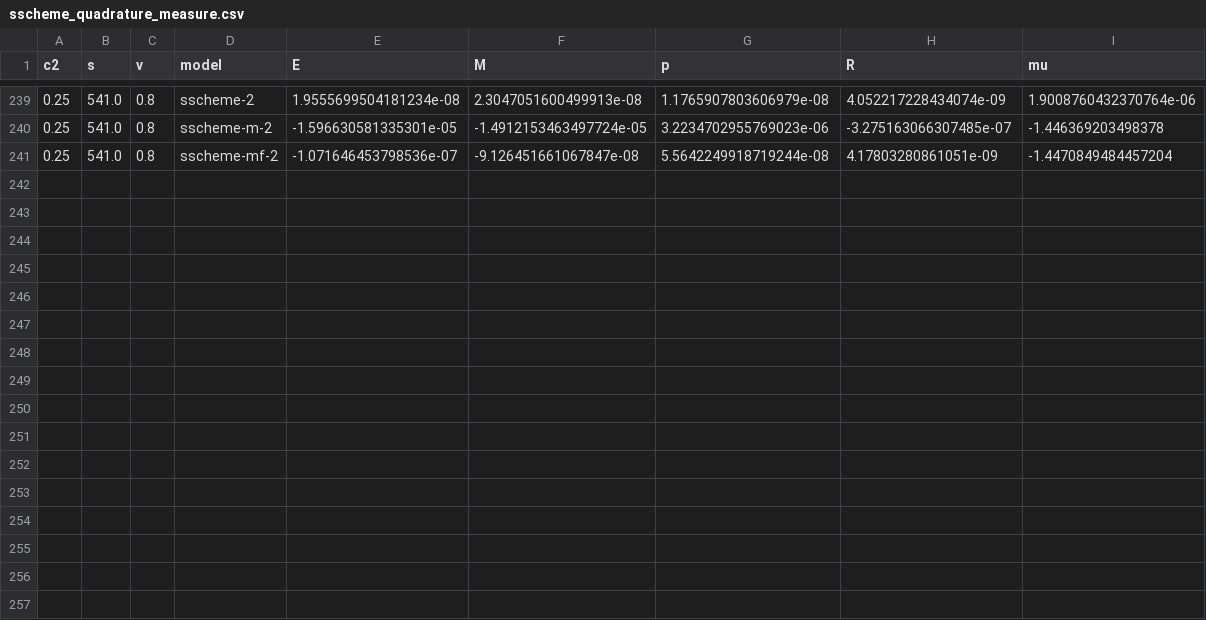
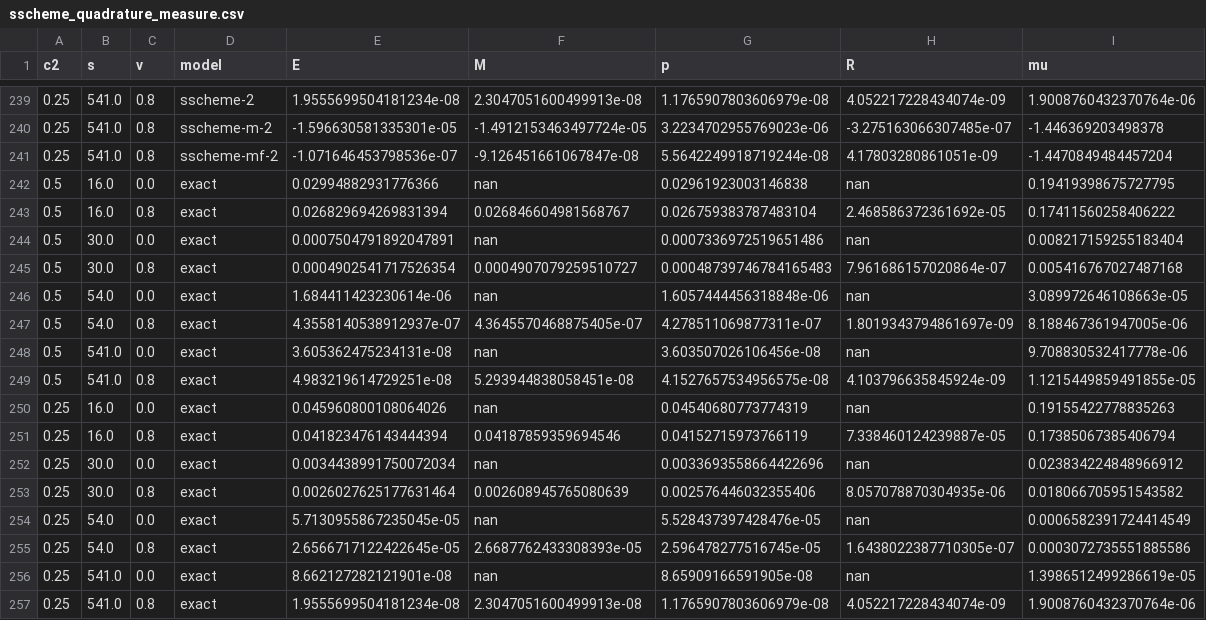
Before and after one commit to derek-teaney/stochastic-sph, a CSV file: docs/figs/sscheme_quadrature_measure.csv, drawn as a sheet; only a part is shown, gaps mark what is left out; the diff names each change by its address in the sheet, - before the commit and + after, or states it on an @@ line.

```diff
--- a/docs/figs/sscheme_quadrature_measure.csv
+++ b/docs/figs/sscheme_quadrature_measure.csv
+row 242: 0.5 | 16.0 | 0.0 | exact | 0.02994882931776366 | nan | 0.02961923003146838 | nan | 0.19419398675727795
+row 243: 0.5 | 16.0 | 0.8 | exact | 0.026829694269831394 | 0.026846604981568767 | 0.026759383787483104 | 2.468586372361692e-05 | 0.17411560258406222
+row 244: 0.5 | 30.0 | 0.0 | exact | 0.0007504791892047891 | nan | 0.0007336972519651486 | nan | 0.008217159255183404
+row 245: 0.5 | 30.0 | 0.8 | exact | 0.0004902541717526354 | 0.0004907079259510727 | 0.00048739746784165483 | 7.961686157020864e-07 | 0.005416767027487168
+row 246: 0.5 | 54.0 | 0.0 | exact | 1.684411423230614e-06 | nan | 1.6057444456318848e-06 | nan | 3.089972646108663e-05
+row 247: 0.5 | 54.0 | 0.8 | exact | 4.3558140538912937e-07 | 4.3645570468875405e-07 | 4.278511069877311e-07 | 1.8019343794861697e-09 | 8.188467361947005e-06
+row 248: 0.5 | 541.0 | 0.0 | exact | 3.605362475234131e-08 | nan | 3.603507026106456e-08 | nan | 9.708830532417778e-06
+row 249: 0.5 | 541.0 | 0.8 | exact | 4.983219614729251e-08 | 5.293944838058451e-08 | 4.1527657534956575e-08 | 4.103796635845924e-09 | 1.1215449859491855e-05
+row 250: 0.25 | 16.0 | 0.0 | exact | 0.045960800108064026 | nan | 0.04540680773774319 | nan | 0.19155422778835263
+row 251: 0.25 | 16.0 | 0.8 | exact | 0.041823476143444394 | 0.04187859359694546 | 0.04152715973766119 | 7.338460124239887e-05 | 0.17385067385406794
+row 252: 0.25 | 30.0 | 0.0 | exact | 0.0034438991750072034 | nan | 0.0033693558664422696 | nan | 0.023834224848966912
+row 253: 0.25 | 30.0 | 0.8 | exact | 0.0026027625177631464 | 0.002608945765080639 | 0.002576446032355406 | 8.057078870304935e-06 | 0.018066705951543582
+row 254: 0.25 | 54.0 | 0.0 | exact | 5.7130955867235045e-05 | nan | 5.528437397428476e-05 | nan | 0.0006582391724414549
+row 255: 0.25 | 54.0 | 0.8 | exact | 2.6566717122422645e-05 | 2.6687762433308393e-05 | 2.596478277516745e-05 | 1.6438022387710305e-07 | 0.0003072735551885586
+row 256: 0.25 | 541.0 | 0.0 | exact | 8.662127282121901e-08 | nan | 8.65909166591905e-08 | nan | 1.3986512499286619e-05
+row 257: 0.25 | 541.0 | 0.8 | exact | 1.9555699504181234e-08 | 2.3047051600499913e-08 | 1.1765907803606979e-08 | 4.052217228434074e-09 | 1.9008760432370764e-06
```
Also changed, not shown: 3 other files.
